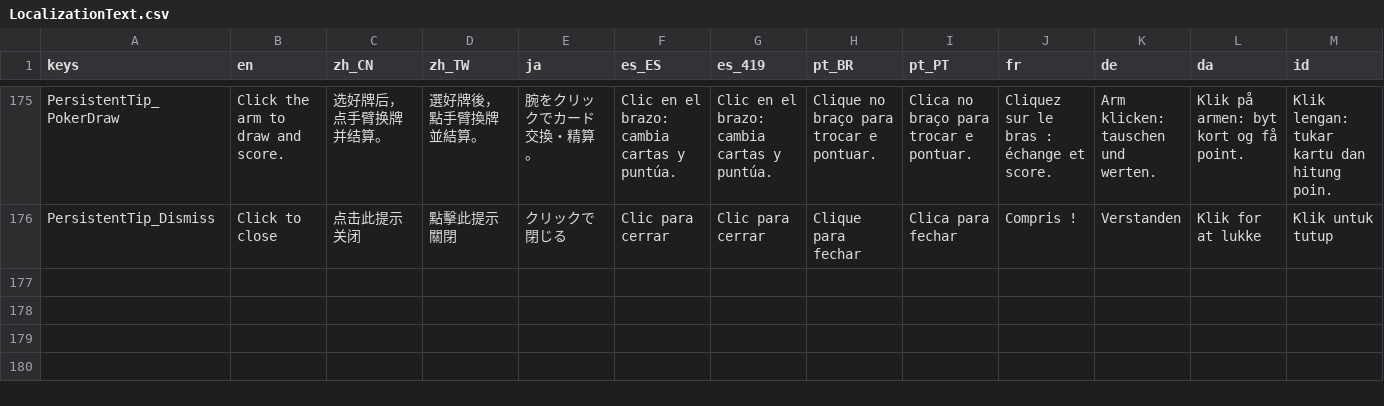
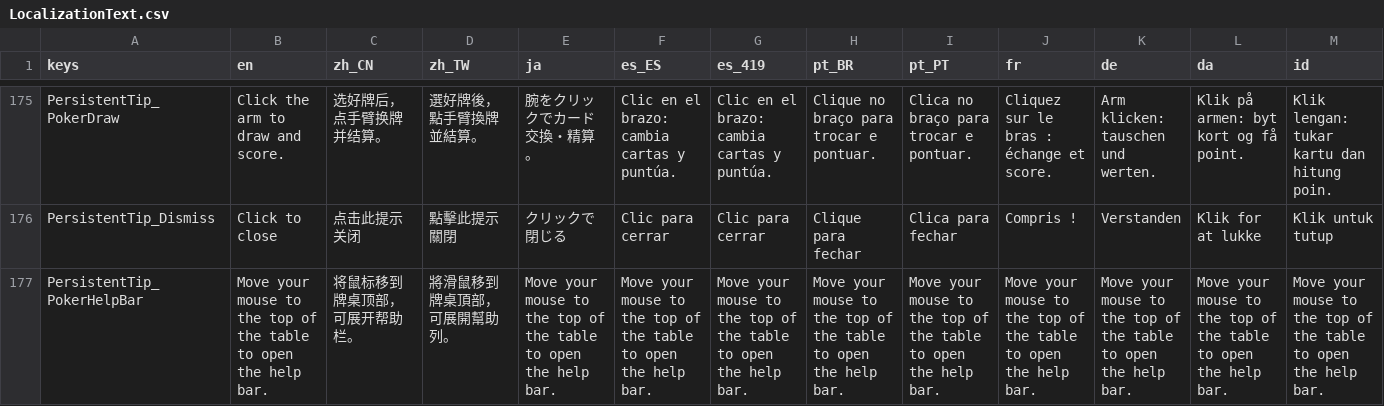
Before and after one commit to SeananTQ/lucky-dog-pub-2026, a CSV file: lucky-dog-rise/Data/Localization/LocalizationText.csv, drawn as a sheet; only a part is shown, gaps mark what is left out; rows hold the shown columns only; the diff names each change by its address in the sheet, - before the commit and + after, or states it on an @@ line.

```diff
--- a/lucky-dog-rise/Data/Localization/LocalizationText.csv
+++ b/lucky-dog-rise/Data/Localization/LocalizationText.csv
+row 177: PersistentTip_PokerHelpBar | Move your mouse to the top of the table to open the help bar. | 将鼠标移到牌桌顶部，可展开帮助栏。 | 將滑鼠移到牌桌頂部，可展開幫助列。 | Move your mouse to the top of the table to open the help bar. | Move your mouse to the top of the table to open the help bar. | Move your mouse to the top of the table to open the help bar. | Move your mouse to the top of the table to open the help bar. | Move your mouse to the top of the table to open the help bar. | Move your mouse to the top of the table to open the help bar. | Move your mouse to the top of the table to open the help bar. | Move your mouse to the top of the table to open the help bar. | Move your mouse to the top of the table to open the help bar.
```
Also changed, not shown: 9 other files.
